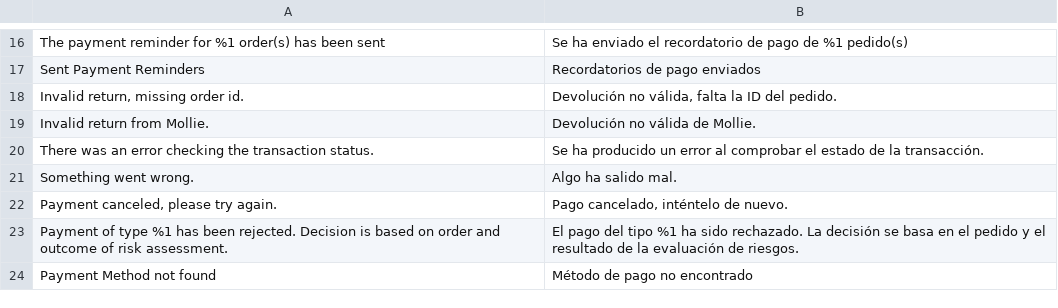
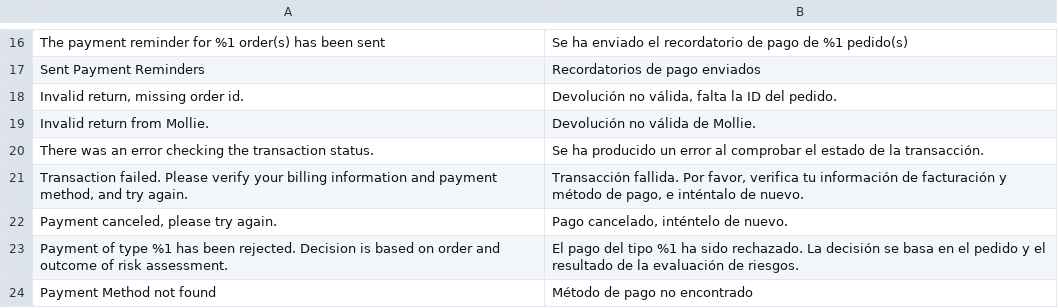
Before and after one commit to mollie/magento2, a CSV file: i18n/es_ES.csv, drawn as a sheet; only a part is shown, gaps mark what is left out; removed rows and columns are numbered as before the commit, all else as after; the diff names each change by its address in the sheet, - before the commit and + after, or states it on an @@ line.

```diff
--- a/i18n/es_ES.csv
+++ b/i18n/es_ES.csv
-row 21: Something went wrong. | Algo ha salido mal.
+row 21: Transaction failed. Please verify your billing information and payment method, and try again. | Transacción fallida. Por favor, verifica tu información de facturación y método de pago, e inténtalo de nuevo.
```
Also changed, not shown: i18n/de_DE.csv, i18n/en_US.csv, 6 other files.
